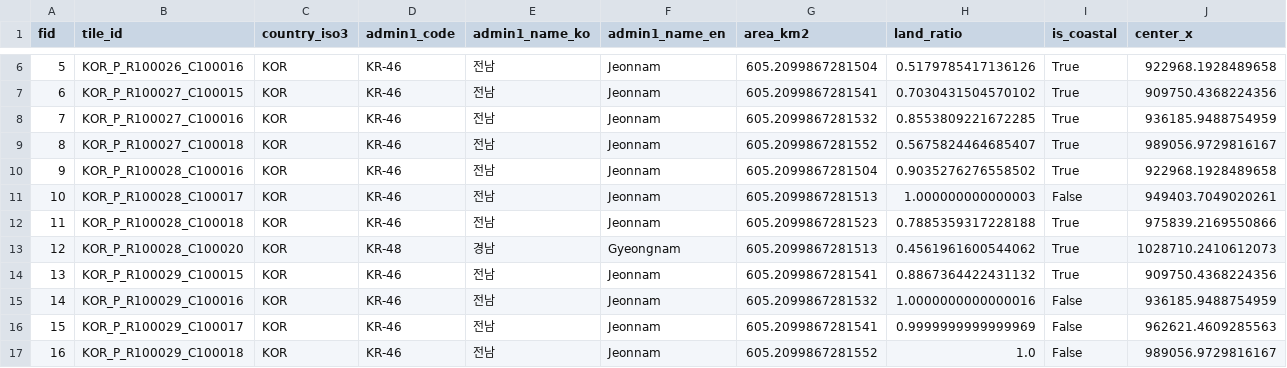
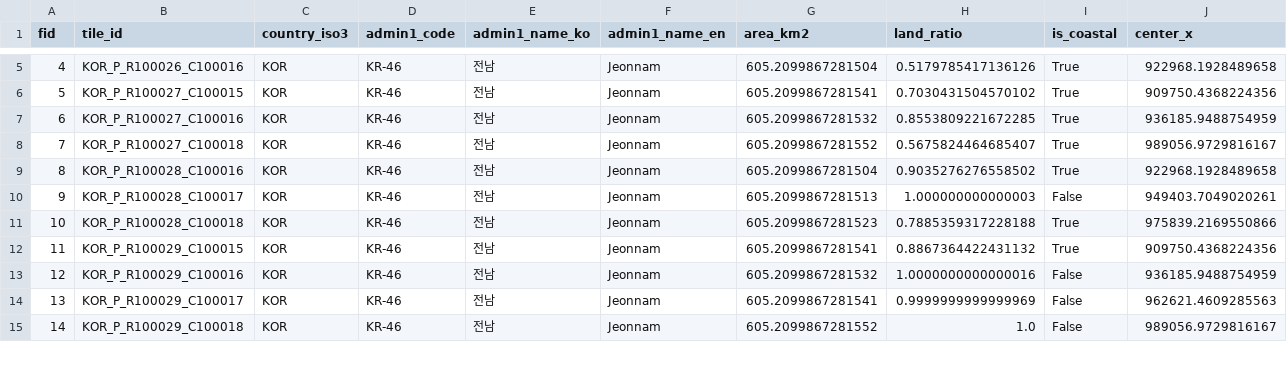
Before and after one commit to kim-kihoon/project-atlas, a CSV file: AtlasMap/exports/Atlas_Korea_Tiles.csv, drawn as a sheet; only a part is shown, gaps mark what is left out; rows hold the shown columns only; the diff covers the shown part only; the diff names each change by its address in the sheet, - before the commit and + after, or states it on an @@ line.

Commit message:
Derive country tiles from dominant territory overlap

```diff
--- a/AtlasMap/exports/Atlas_Korea_Tiles.csv
+++ b/AtlasMap/exports/Atlas_Korea_Tiles.csv
@@ column A (fid) renumbered from row 4 down @@
-row 13: 12 | KOR_P_R100028_C100020 | KOR | KR-48 | 경남 | Gyeongnam | 605.2099867281513 | 0.4561961600544062 | True | 1028710.2410612073
```
Also changed, not shown: 5 removed rows and 12 edited cells elsewhere in this file, 12 other files.
